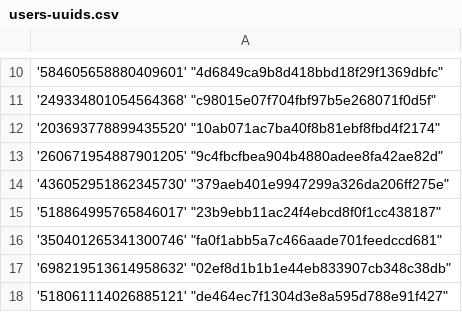
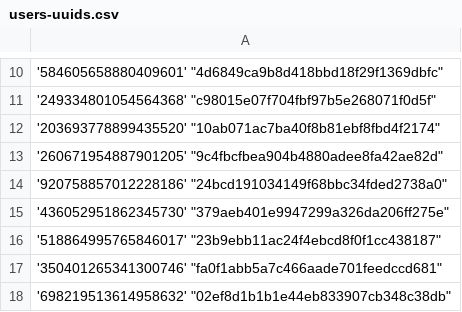
Before and after one commit to Heroes-United/patreonlist, a CSV file: users-uuids.csv, drawn as a sheet; only a part is shown, gaps mark what is left out; the shorter side is filled out with more unchanged rows.

Commit message:
[HeroesUnited BOT] added new uuids || or updated mods

```diff
--- a/users-uuids.csv
+++ b/users-uuids.csv
@@ -13,2 +13,3 @@
 '260671954887901205' "9c4fbcfbea904b4880adee8fa42ae82d"
+'920758857012228186' "24bcd191034149f68bbc34fded2738a0"
 '436052951862345730' "379aeb401e9947299a326da206ff275e"
```
Also changed, not shown: users.csv.
